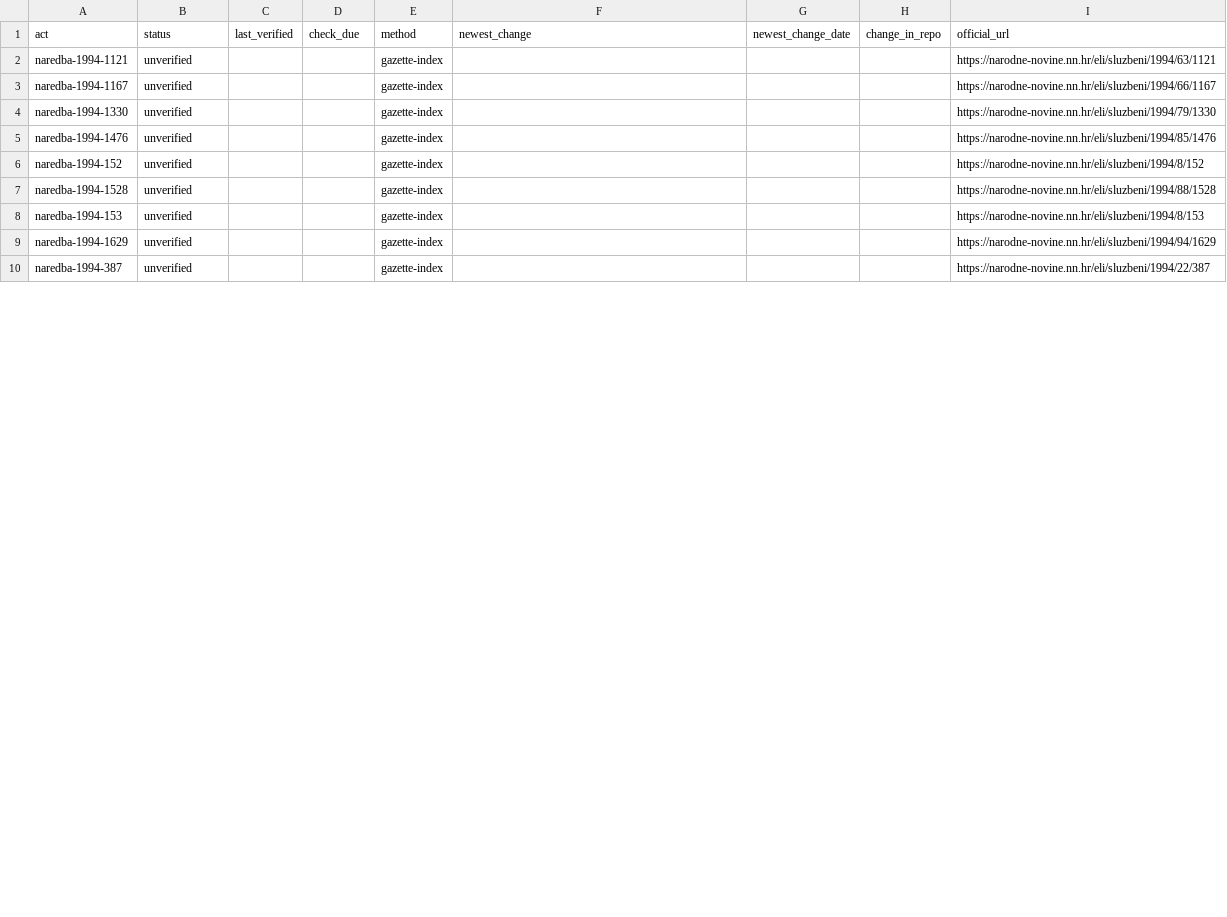
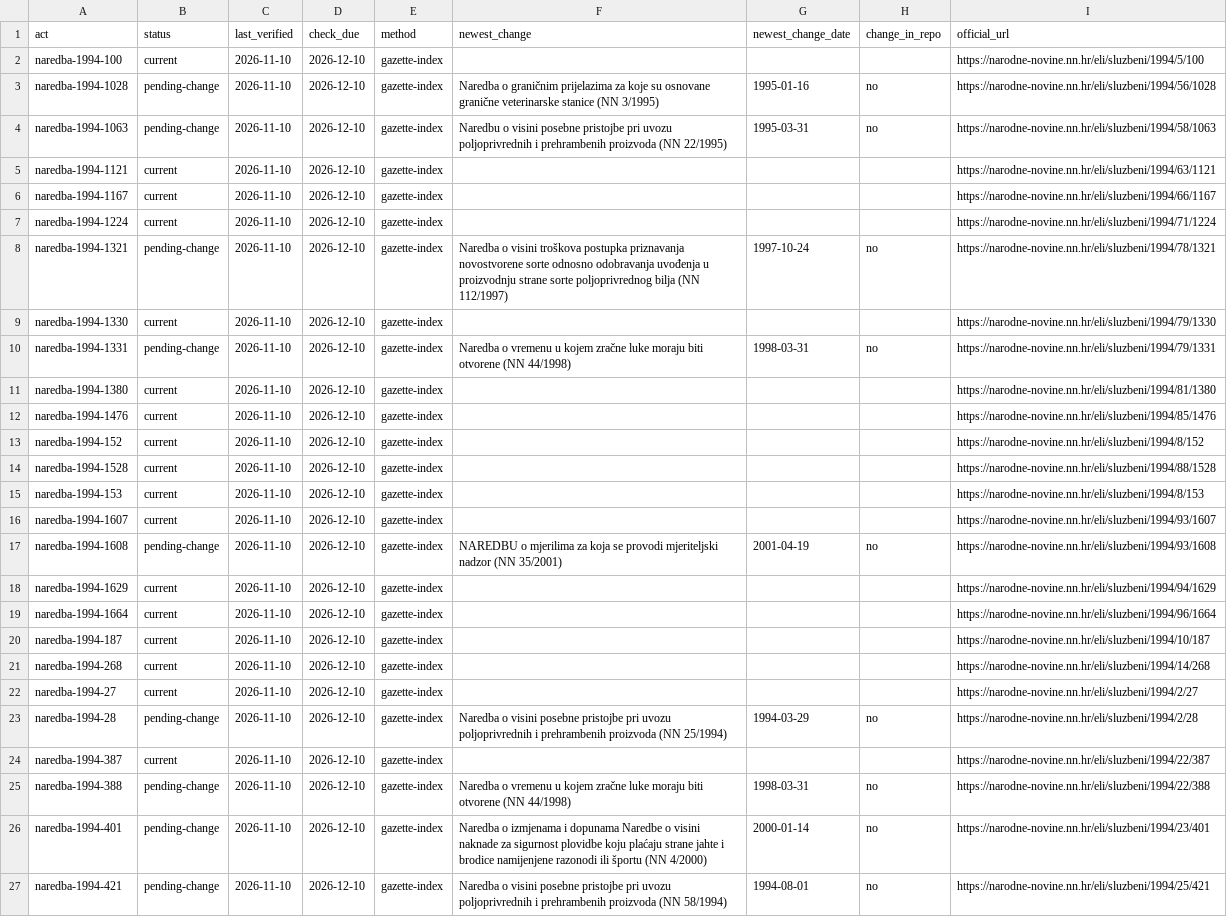
Before and after one commit to lexifina/croatia-law, a CSV file: data/freshness/naredba/1994.csv, drawn as a sheet; only a part is shown; the diff covers the shown part only.

Commit message:
Freshness: checked against the official sources on 2026-11-10
Checked against the official sources: 2026-11-10; 97% of acts verified in the last 7 days, 97% in the last 30 ([data/freshness.json](data/freshness.json)).

```diff
--- a/data/freshness/naredba/1994.csv
+++ b/data/freshness/naredba/1994.csv
@@ -1,10 +1,27 @@
 act,status,last_verified,check_due,method,newest_change,newest_change_date,change_in_repo,official_url
-naredba-1994-1121,unverified,,,gazette-index,,,,https://narodne-novine.nn.hr/eli/sluzbeni/1994/63/1121
-naredba-1994-1167,unverified,,,gazette-index,,,,https://narodne-novine.nn.hr/eli/sluzbeni/1994/66/1167
-naredba-1994-1330,unverified,,,gazette-index,,,,https://narodne-novine.nn.hr/eli/sluzbeni/1994/79/1330
-naredba-1994-1476,unverified,,,gazette-index,,,,https://narodne-novine.nn.hr/eli/sluzbeni/1994/85/1476
-naredba-1994-152,unverified,,,gazette-index,,,,https://narodne-novine.nn.hr/eli/sluzbeni/1994/8/152
-naredba-1994-1528,unverified,,,gazette-index,,,,https://narodne-novine.nn.hr/eli/sluzbeni/1994/88/1528
-naredba-1994-153,unverified,,,gazette-index,,,,https://narodne-novine.nn.hr/eli/sluzbeni/1994/8/153
-naredba-1994-1629,unverified,,,gazette-index,,,,https://narodne-novine.nn.hr/eli/sluzbeni/1994/94/1629
-naredba-1994-387,unverified,,,gazette-index,,,,https://narodne-novine.nn.hr/eli/sluzbeni/1994/22/387
+naredba-1994-100,current,2026-11-10,2026-12-10,gazette-index,,,,https://narodne-novine.nn.hr/eli/sluzbeni/1994/5/100
+naredba-1994-1028,pending-change,2026-11-10,2026-12-10,gazette-index,Naredba o graničnim prijelazima za koje su osnovane granične veterinarske stanice (NN 3/1995),1995-01-16,no,https://narodne-novine.nn.hr/eli/sluzbeni/1994/56/1028
+naredba-1994-1063,pending-change,2026-11-10,2026-12-10,gazette-index,Naredbu o visini posebne pristojbe pri uvozu poljoprivrednih i prehrambenih proizvoda (NN 22/1995),1995-03-31,no,https://narodne-novine.nn.hr/eli/sluzbeni/1994/58/1063
+naredba-1994-1121,current,2026-11-10,2026-12-10,gazette-index,,,,https://narodne-novine.nn.hr/eli/sluzbeni/1994/63/1121
+naredba-1994-1167,current,2026-11-10,2026-12-10,gazette-index,,,,https://narodne-novine.nn.hr/eli/sluzbeni/1994/66/1167
+naredba-1994-1224,current,2026-11-10,2026-12-10,gazette-index,,,,https://narodne-novine.nn.hr/eli/sluzbeni/1994/71/1224
+naredba-1994-1321,pending-change,2026-11-10,2026-12-10,gazette-index,Naredba o visini troškova postupka priznavanja novostvorene sorte odnosno odobravanja uvođenja u proizvodnju strane sorte poljoprivrednog bilja (NN 112/1997),1997-10-24,no,https://narodne-novine.nn.hr/eli/sluzbeni/1994/78/1321
+naredba-1994-1330,current,2026-11-10,2026-12-10,gazette-index,,,,https://narodne-novine.nn.hr/eli/sluzbeni/1994/79/1330
+naredba-1994-1331,pending-change,2026-11-10,2026-12-10,gazette-index,Naredba o vremenu u kojem zračne luke moraju biti otvorene (NN 44/1998),1998-03-31,no,https://narodne-novine.nn.hr/eli/sluzbeni/1994/79/1331
+naredba-1994-1380,current,2026-11-10,2026-12-10,gazette-index,,,,https://narodne-novine.nn.hr/eli/sluzbeni/1994/81/1380
+naredba-1994-1476,current,2026-11-10,2026-12-10,gazette-index,,,,https://narodne-novine.nn.hr/eli/sluzbeni/1994/85/1476
+naredba-1994-152,current,2026-11-10,2026-12-10,gazette-index,,,,https://narodne-novine.nn.hr/eli/sluzbeni/1994/8/152
+naredba-1994-1528,current,2026-11-10,2026-12-10,gazette-index,,,,https://narodne-novine.nn.hr/eli/sluzbeni/1994/88/1528
+naredba-1994-153,current,2026-11-10,2026-12-10,gazette-index,,,,https://narodne-novine.nn.hr/eli/sluzbeni/1994/8/153
+naredba-1994-1607,current,2026-11-10,2026-12-10,gazette-index,,,,https://narodne-novine.nn.hr/eli/sluzbeni/1994/93/1607
+naredba-1994-1608,pending-change,2026-11-10,2026-12-10,gazette-index,NAREDBU o mjerilima za koja se provodi mjeriteljski nadzor (NN 35/2001),2001-04-19,no,https://narodne-novine.nn.hr/eli/sluzbeni/1994/93/1608
+naredba-1994-1629,current,2026-11-10,2026-12-10,gazette-index,,,,https://narodne-novine.nn.hr/eli/sluzbeni/1994/94/1629
+naredba-1994-1664,current,2026-11-10,2026-12-10,gazette-index,,,,https://narodne-novine.nn.hr/eli/sluzbeni/1994/96/1664
+naredba-1994-187,current,2026-11-10,2026-12-10,gazette-index,,,,https://narodne-novine.nn.hr/eli/sluzbeni/1994/10/187
+naredba-1994-268,current,2026-11-10,2026-12-10,gazette-index,,,,https://narodne-novine.nn.hr/eli/sluzbeni/1994/14/268
+naredba-1994-27,current,2026-11-10,2026-12-10,gazette-index,,,,https://narodne-novine.nn.hr/eli/sluzbeni/1994/2/27
+naredba-1994-28,pending-change,2026-11-10,2026-12-10,gazette-index,Naredba o visini posebne pristojbe pri uvozu poljoprivrednih i prehrambenih proizvoda (NN 25/1994),1994-03-29,no,https://narodne-novine.nn.hr/eli/sluzbeni/1994/2/28
+naredba-1994-387,current,2026-11-10,2026-12-10,gazette-index,,,,https://narodne-novine.nn.hr/eli/sluzbeni/1994/22/387
+naredba-1994-388,pending-change,2026-11-10,2026-12-10,gazette-index,Naredba o vremenu u kojem zračne luke moraju biti otvorene (NN 44/1998),1998-03-31,no,https://narodne-novine.nn.hr/eli/sluzbeni/1994/22/388
+naredba-1994-401,pending-change,2026-11-10,2026-12-10,gazette-index,Naredba o izmjenama i dopunama Naredbe o visini naknade za sigurnost plovidbe koju plaćaju strane jahte i brodice namijenjene razonodi ili športu (NN 4/2000),2000-01-14,no,https://narodne-novine.nn.hr/eli/sluzbeni/1994/23/401
+naredba-1994-421,pending-change,2026-11-10,2026-12-10,gazette-index,Naredba o visini posebne pristojbe pri uvozu poljoprivrednih i prehrambenih proizvoda (NN 58/1994),1994-08-01,no,https://narodne-novine.nn.hr/eli/sluzbeni/1994/25/421
```
Also changed, not shown: 2 added rows and 6 edited cells elsewhere in this file, data/freshness/naputak/1993.csv, data/freshness/naputak/1994.csv, 19 other files.
